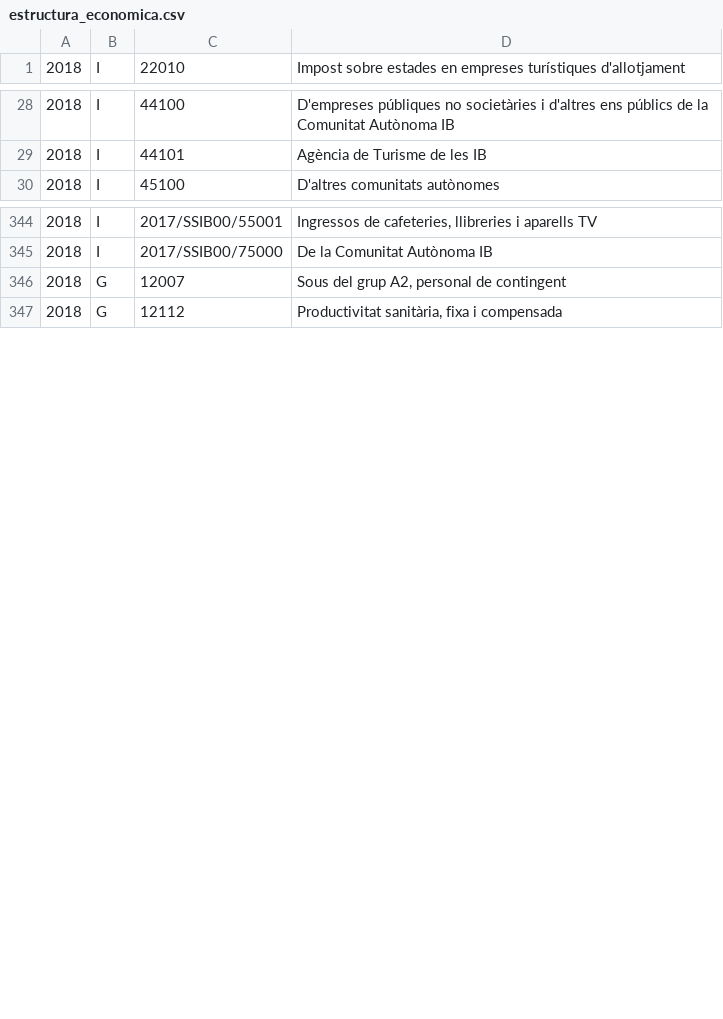
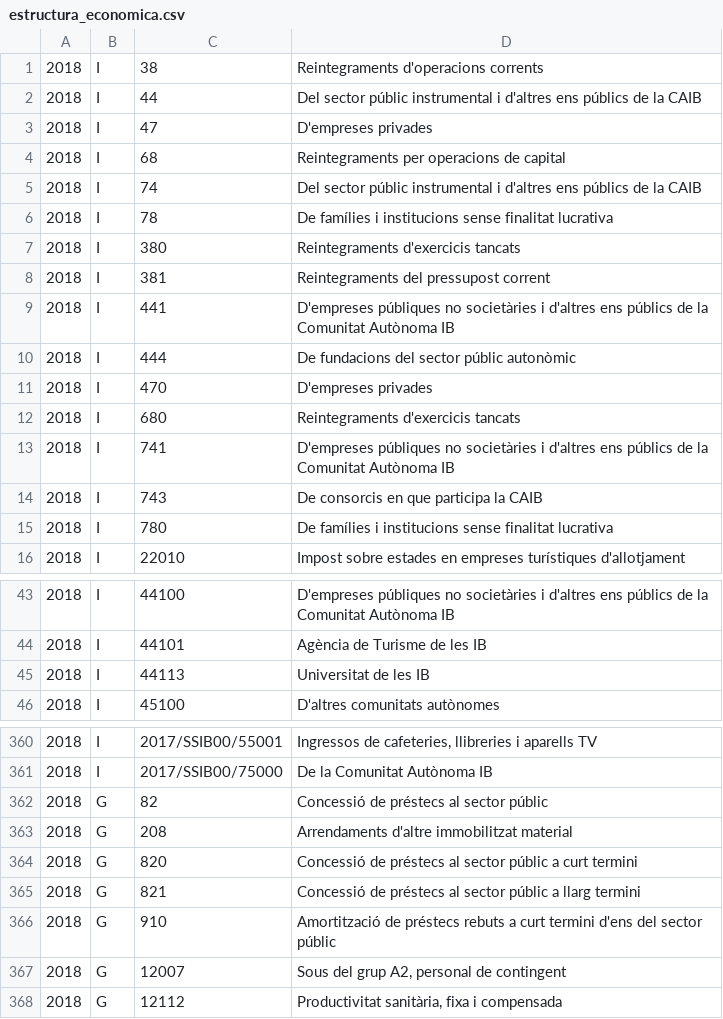
Before and after one commit to civio/presupuesto-baleares, a CSV file: data/ca/comunidad/2018/estructura_economica.csv, drawn as a sheet; only a part is shown, gaps mark what is left out; the diff covers the shown part only.

```diff
--- a/data/ca/comunidad/2018/estructura_economica.csv
+++ b/data/ca/comunidad/2018/estructura_economica.csv
@@ -1 +1,16 @@
+2018,I,38,Reintegraments d'operacions corrents
+2018,I,44,Del sector públic instrumental i d'altres ens públics de la CAIB
+2018,I,47,D'empreses privades
+2018,I,68,Reintegraments per operacions de capital
+2018,I,74,Del sector públic instrumental i d'altres ens públics de la CAIB
+2018,I,78,De famílies i institucions sense finalitat lucrativa
+2018,I,380,Reintegraments d'exercicis tancats
+2018,I,381,Reintegraments del pressupost corrent
+2018,I,441,D'empreses públiques no societàries i d'altres ens públics de la Comunitat Autònoma IB
+2018,I,444,De fundacions del sector públic autonòmic
+2018,I,470,D'empreses privades
+2018,I,680,Reintegraments d'exercicis tancats
+2018,I,741,D'empreses públiques no societàries i d'altres ens públics de la Comunitat Autònoma IB
+2018,I,743,De consorcis en que participa la CAIB
+2018,I,780,De famílies i institucions sense finalitat lucrativa
 2018,I,22010,Impost sobre estades en empreses turístiques d'allotjament
@@ -29,2 +44,3 @@
 2018,I,44101,Agència de Turisme de les IB
+2018,I,44113,Universitat de les IB
 2018,I,45100,D'altres comunitats autònomes
@@ -345,2 +361,7 @@
 2018,I,2017/SSIB00/75000,De la Comunitat Autònoma IB
+2018,G,82,Concessió de préstecs al sector públic
+2018,G,208,Arrendaments d'altre immobilitzat material
+2018,G,820,Concessió de préstecs al sector públic a curt termini
+2018,G,821,Concessió de préstecs al sector públic a llarg termini
+2018,G,910,Amortització de préstecs rebuts a curt termini d'ens del sector públic
 2018,G,12007,"Sous del grup A2, personal de contingent"
```
Also changed, not shown: 2 moved rows elsewhere in this file, data/es/comunidad/2018/estructura_economica.csv.
